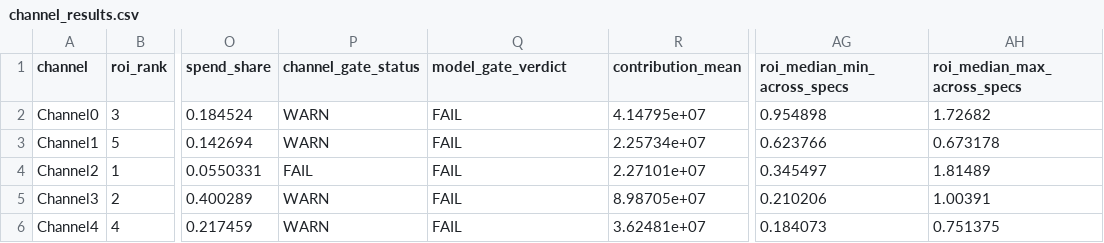
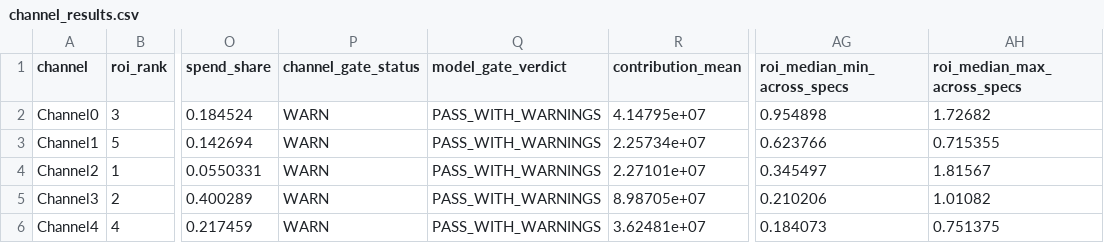
Before and after one commit to fraschen/mmm-geo-toy-pymc-marketing, a CSV file: outputs/channel_results.csv, drawn as a sheet; only a part is shown, gaps mark what is left out; the diff names each change by its address in the sheet, - before the commit and + after, or states it on an @@ line.

```diff
--- a/outputs/channel_results.csv
+++ b/outputs/channel_results.csv
-Q2:Q6 (model_gate_verdict): FAIL
+Q2:Q6 (model_gate_verdict): PASS_WITH_WARNINGS
-AH3 (roi_median_max_across_specs): 0.673178
+AH3 (roi_median_max_across_specs): 0.715355
-P4 (channel_gate_status): FAIL
+P4 (channel_gate_status): WARN
-AH4 (roi_median_max_across_specs): 1.81489
+AH4 (roi_median_max_across_specs): 1.81567
-AH5 (roi_median_max_across_specs): 1.00391
+AH5 (roi_median_max_across_specs): 1.01082
```
Also changed, not shown: 14 other files.
